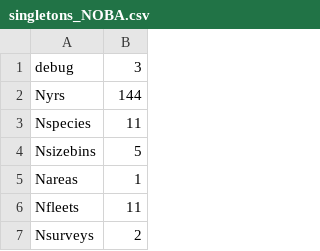
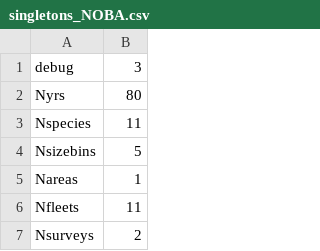
Before and after one commit to thefaylab/hydradata, a CSV file: data-raw/singletons_NOBA.csv, drawn as a sheet; only a part is shown.

```diff
--- a/data-raw/singletons_NOBA.csv
+++ b/data-raw/singletons_NOBA.csv
@@ -1,3 +1,3 @@
 "debug",3
-"Nyrs",144
+"Nyrs",80
 "Nspecies",11
```
Also changed, not shown: 4 other files.
